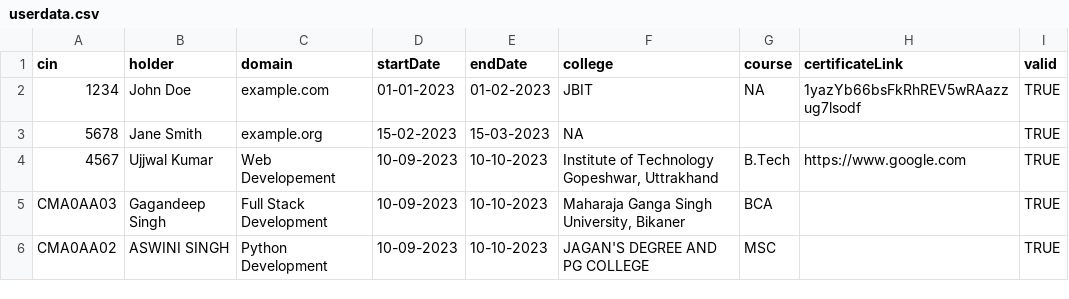
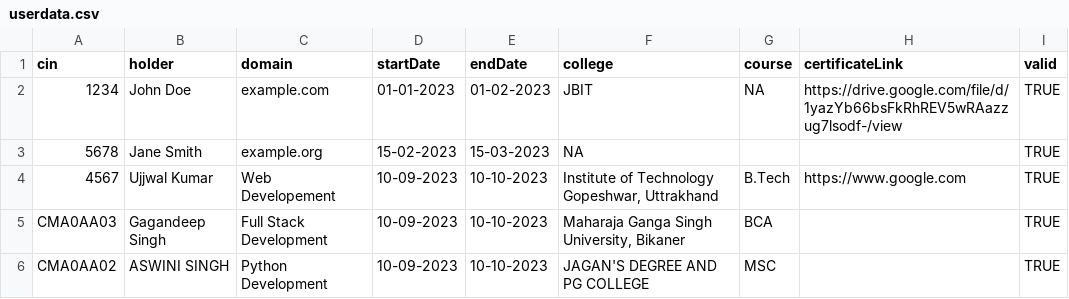
Before and after one commit to uk2023/backend, a CSV file: userdata.csv, drawn as a sheet; only a part is shown.

Commit message:
Add files via upload

```diff
--- a/userdata.csv
+++ b/userdata.csv
@@ -1,3 +1,3 @@
 cin,holder,domain,startDate,endDate,college,course,certificateLink,valid
-1234,John Doe,example.com,01-01-2023,01-02-2023,JBIT,NA,1yazYb66bsFkRhREV5wRAazzug7lsodf,TRUE
+1234,John Doe,example.com,01-01-2023,01-02-2023,JBIT,NA,https://drive.google.com/file/d/1yazYb66bsFkRhREV5wRAazzug7lsodf-/view,TRUE
 5678,Jane Smith,example.org,15-02-2023,15-03-2023,NA,,,TRUE
```
